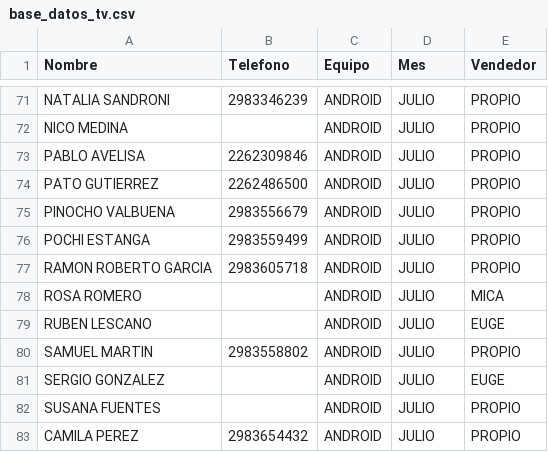
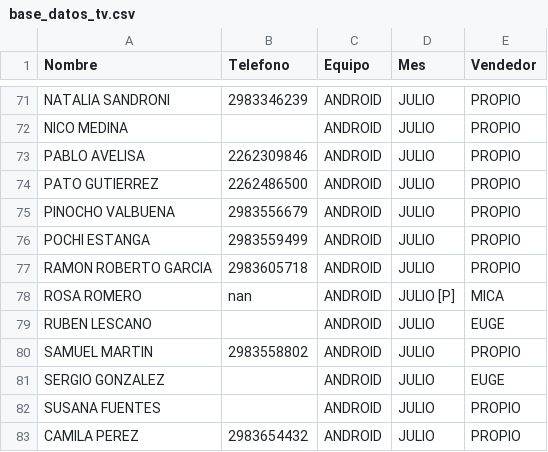
Before and after one commit to radioprolait/tv-digital-admin, a CSV file: base_datos_tv.csv, drawn as a sheet; only a part is shown, gaps mark what is left out.

Commit message:
Actualizar base de clientes

```diff
--- a/base_datos_tv.csv
+++ b/base_datos_tv.csv
@@ -77,3 +77,3 @@ POCHI ESTANGA,2983559499,ANDROID,JULIO,PROPIO
 RAMON ROBERTO GARCIA,2983605718,ANDROID,JULIO,PROPIO
-ROSA ROMERO,,ANDROID,JULIO,MICA
+ROSA ROMERO,nan,ANDROID,JULIO [P],MICA
 RUBEN LESCANO,,ANDROID,JULIO,EUGE
```
